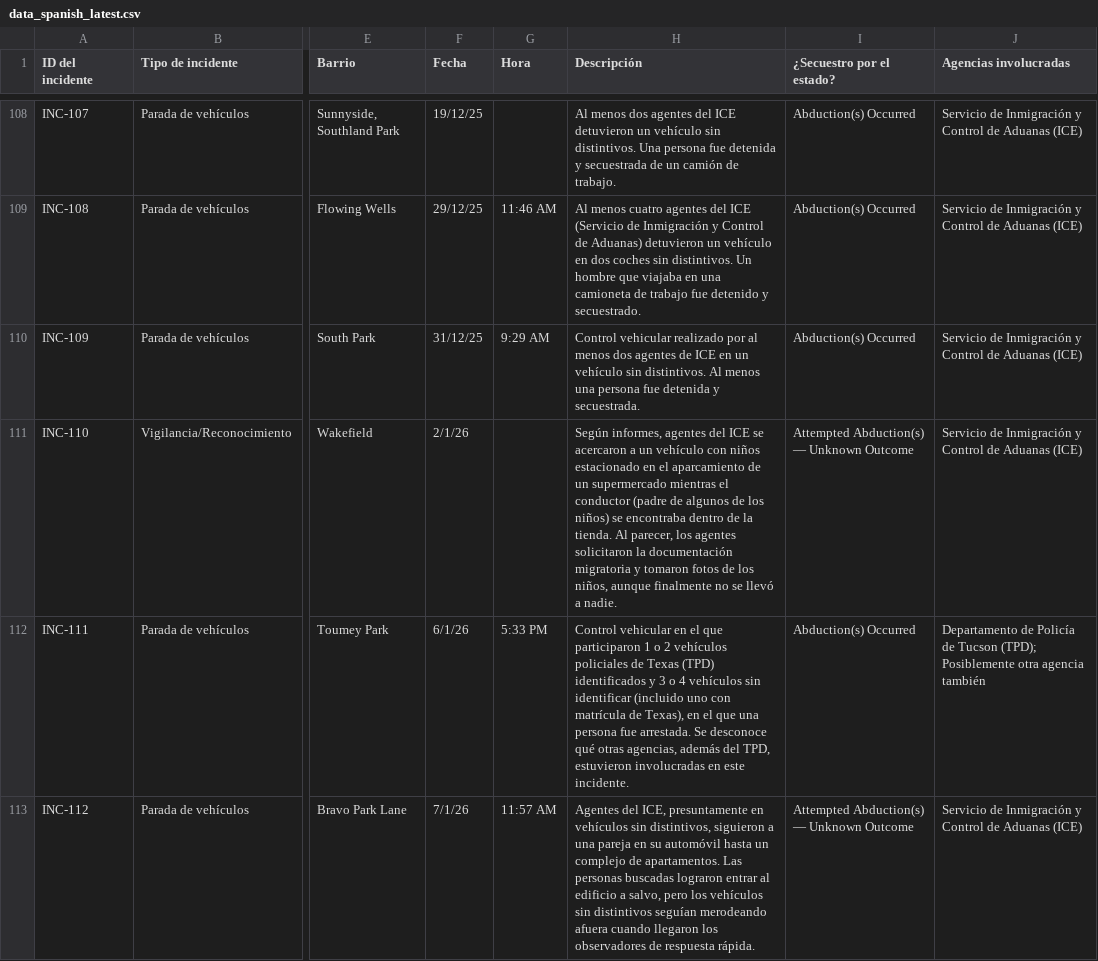
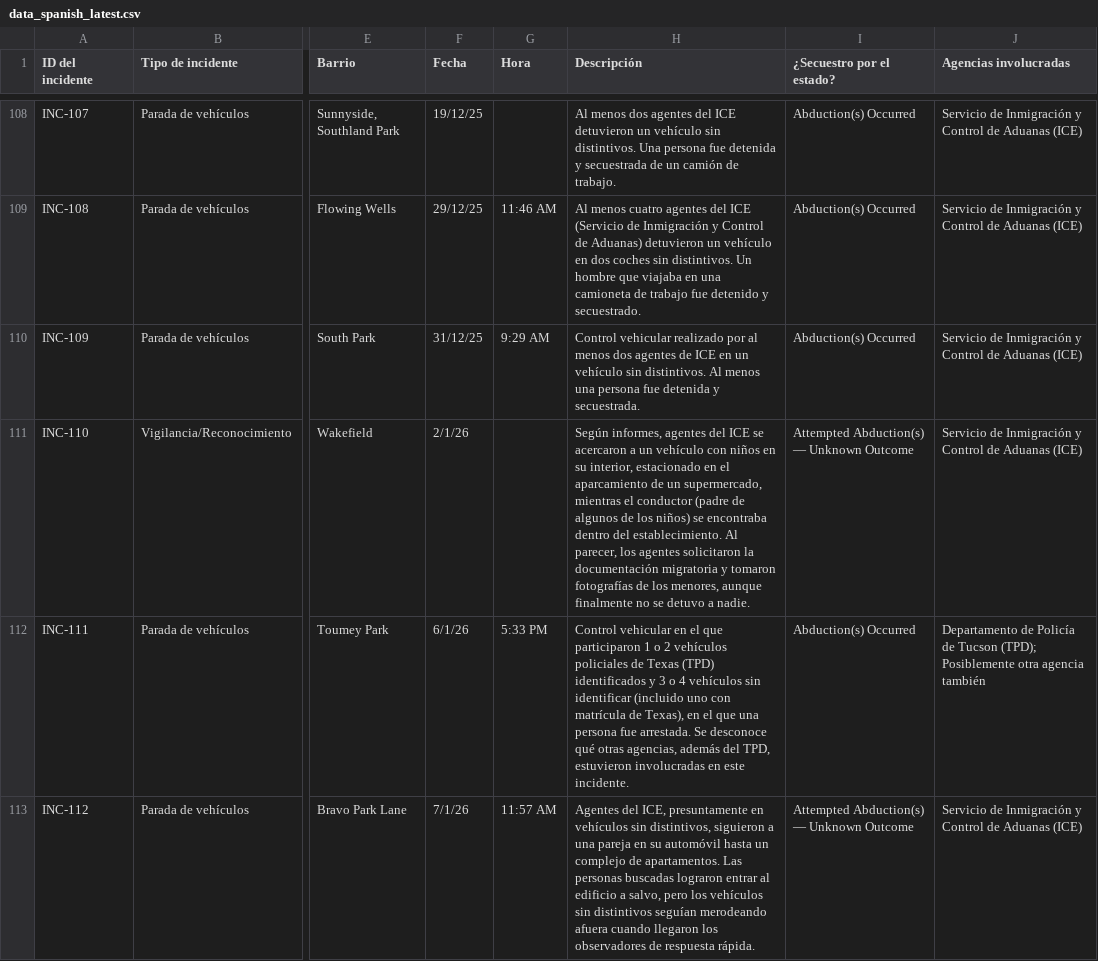
Before and after one commit to TucsonMigraMap/Migra-Map-Data, a CSV file: data_spanish_latest.csv, drawn as a sheet; only a part is shown, gaps mark what is left out; the diff covers the shown part only; the diff names each change by its address in the sheet, - before the commit and + after, or states it on an @@ line.

```diff
--- a/data_spanish_latest.csv
+++ b/data_spanish_latest.csv
-H111 (Descripción): …con niños estacionado en el aparcamiento de un supermercado mientras el conductor (padre de algunos de los niños) se encontraba dentro de la tienda. Al parecer, los agentes solicitaron la documentación migratoria y tomaron fotos de los niños, aunque finalmente no se llevó a nadie.
+H111 (Descripción): …con niños en su interior, estacionado en el aparcamiento de un supermercado, mientras el conductor (padre de algunos de los niños) se encontraba dentro del establecimiento. Al parecer, los agentes solicitaron la documentación migratoria y tomaron fotografías de los menores, aunque finalmente no se detuvo a nadie.
```
Also changed, not shown: 9 edited cells elsewhere in this file, data_spanish.csv.
